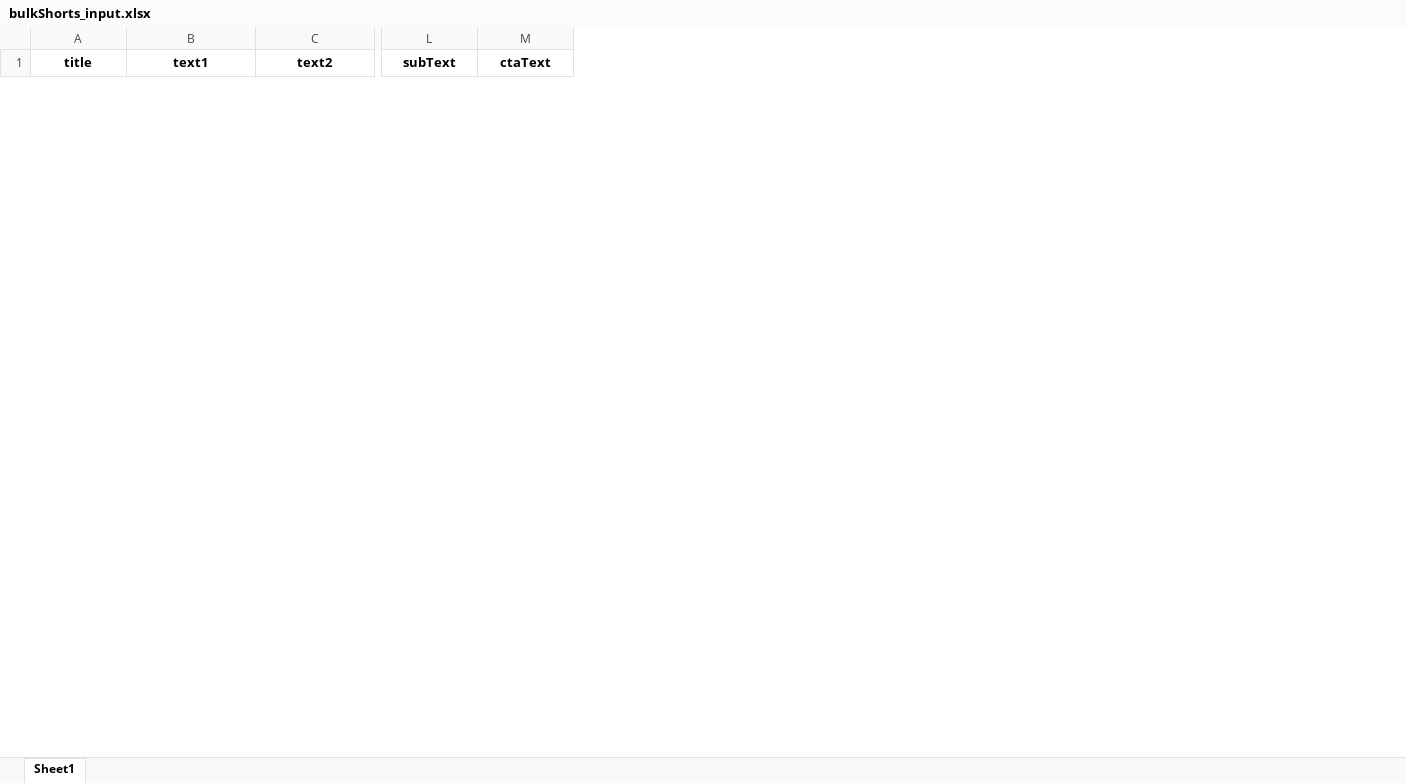
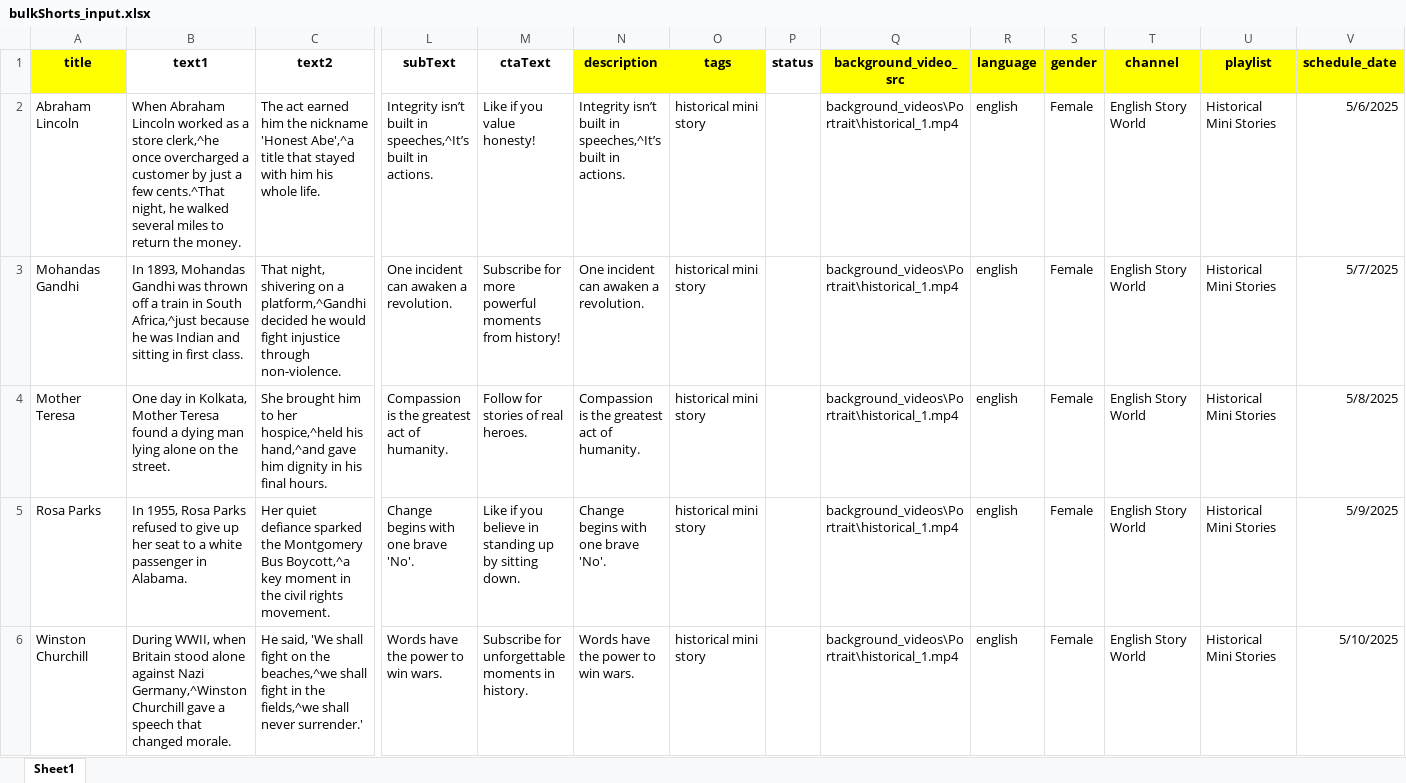
Before and after one commit to it-code-lab/stories_nw, an Excel workbook: bulkShorts_input.xlsx, sheet Sheet1, drawn as a sheet; only a part is shown, gaps mark what is left out; values as stored, in another font and other column widths than the file's, no borders; rows hold the shown columns only; the diff covers the shown part only; the diff names each change by its address in the sheet, - before the commit and + after, or states it on an @@ line.

```diff
--- a/bulkShorts_input.xlsx (sheet Sheet1)
+++ b/bulkShorts_input.xlsx (sheet Sheet1)
+column N (description), empty
+column O (tags), empty
+column P (status), empty
+column Q (background_video_src), empty
+column R (language), empty
+column S (gender), empty
+column T (channel), empty
+column U (playlist), empty
+column V (schedule_date), empty
-A1 fill: none
+A1 fill: #FFFF00
+row 2: Abraham Lincoln | When Abraham Lincoln worked as a store clerk,^he once overcharged a customer by just a few cents.^That night, he walked several miles to return the money. | The act earned him the nickname 'Honest Abe',^a title that stayed with him his whole life. | Integrity isn’t built in speeches,^It’s built in actions. | Like if you value honesty! | Integrity isn’t built in speeches,^It’s built in actions. | historical mini story |  | background_videos\Portrait\historical_1.mp4 | english | Female | English Story World | Historical Mini Stories | 5/6/2025
+row 3: Mohandas Gandhi | In 1893, Mohandas Gandhi was thrown off a train in South Africa,^just because he was Indian and sitting in first class. | That night, shivering on a platform,^Gandhi decided he would fight injustice through non-violence. | One incident can awaken a revolution. | Subscribe for more powerful moments from history! | One incident can awaken a revolution. | historical mini story |  | background_videos\Portrait\historical_1.mp4 | english | Female | English Story World | Historical Mini Stories | 5/7/2025
+row 4: Mother Teresa | One day in Kolkata, Mother Teresa found a dying man lying alone on the street. | She brought him to her hospice,^held his hand,^and gave him dignity in his final hours. | Compassion is the greatest act of humanity. | Follow for stories of real heroes. | Compassion is the greatest act of humanity. | historical mini story |  | background_videos\Portrait\historical_1.mp4 | english | Female | English Story World | Historical Mini Stories | 5/8/2025
+row 5: Rosa Parks | In 1955, Rosa Parks refused to give up her seat to a white passenger in Alabama. | Her quiet defiance sparked the Montgomery Bus Boycott,^a key moment in the civil rights movement. | Change begins with one brave 'No'. | Like if you believe in standing up by sitting down. | Change begins with one brave 'No'. | historical mini story |  | background_videos\Portrait\historical_1.mp4 | english | Female | English Story World | Historical Mini Stories | 5/9/2025
+row 6: Winston Churchill | During WWII, when Britain stood alone against Nazi Germany,^Winston Churchill gave a speech that changed morale. | He said, 'We shall fight on the beaches,^we shall fight in the fields,^we shall never surrender.' | Words have the power to win wars. | Subscribe for unforgettable moments in history. | Words have the power to win wars. | historical mini story |  | background_videos\Portrait\historical_1.mp4 | english | Female | English Story World | Historical Mini Stories | 5/10/2025
```
Also changed, not shown: 5 added rows and 9 removed rows elsewhere in this sheet, 9 other files.
